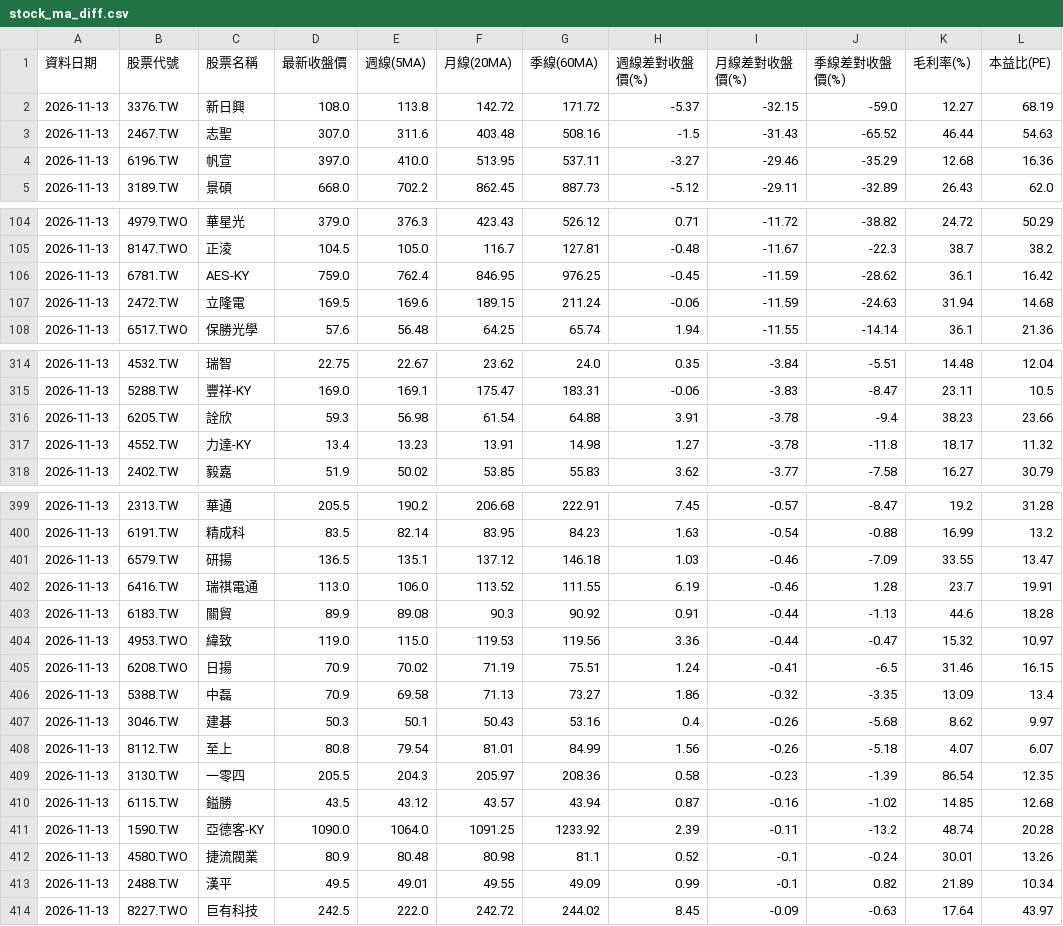
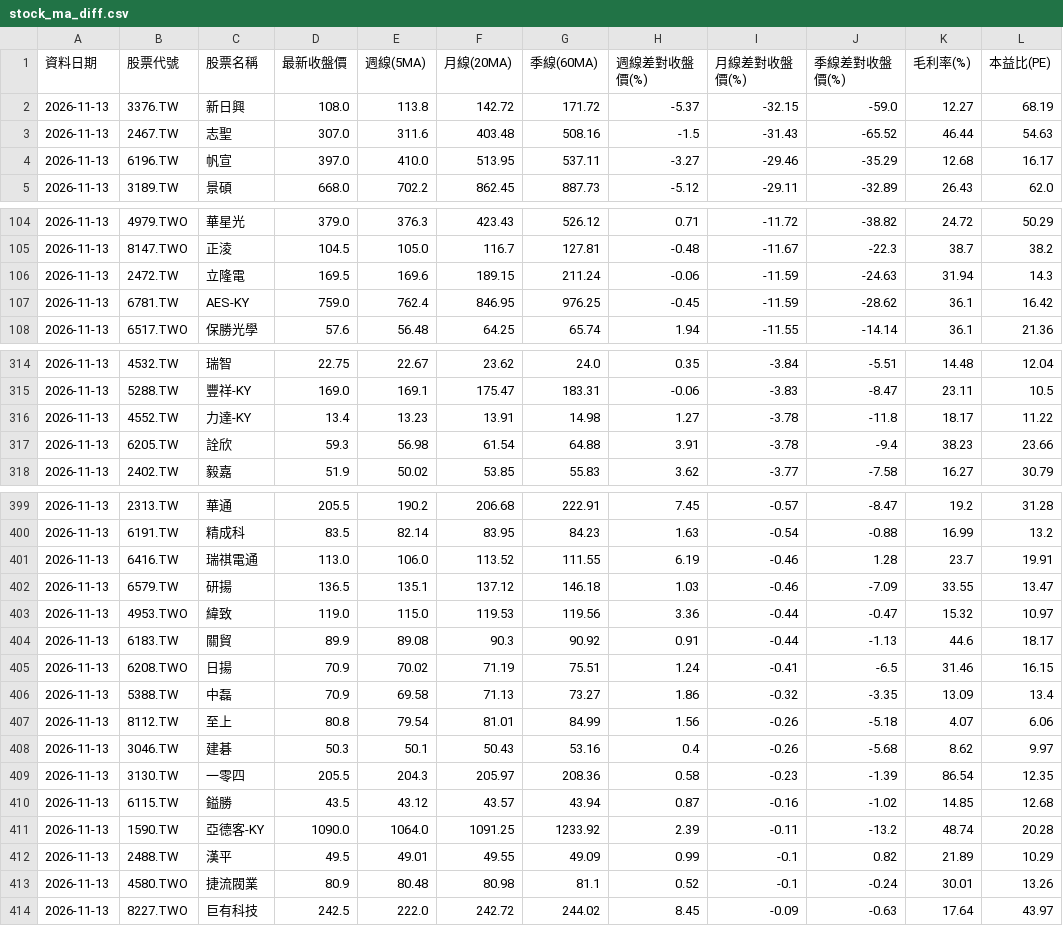
Before and after one commit to chougerry/fetch_stock3, a CSV file: stock_ma_diff.csv, drawn as a sheet; only a part is shown, gaps mark what is left out; the diff covers the shown part only.

```diff
--- a/stock_ma_diff.csv
+++ b/stock_ma_diff.csv
@@ -3,3 +3,3 @@
 2026-11-13,2467.TW,志聖,307.0,311.6,403.48,508.16,-1.5,-31.43,-65.52,46.44,54.63
-2026-11-13,6196.TW,帆宣,397.0,410.0,513.95,537.11,-3.27,-29.46,-35.29,12.68,16.36
+2026-11-13,6196.TW,帆宣,397.0,410.0,513.95,537.11,-3.27,-29.46,-35.29,12.68,16.17
 2026-11-13,3189.TW,景碩,668.0,702.2,862.45,887.73,-5.12,-29.11,-32.89,26.43,62.0
@@ -105,4 +105,4 @@
 2026-11-13,8147.TWO,正淩,104.5,105.0,116.7,127.81,-0.48,-11.67,-22.3,38.7,38.2
+2026-11-13,2472.TW,立隆電,169.5,169.6,189.15,211.24,-0.06,-11.59,-24.63,31.94,14.3
 2026-11-13,6781.TW,AES-KY,759.0,762.4,846.95,976.25,-0.45,-11.59,-28.62,36.1,16.42
-2026-11-13,2472.TW,立隆電,169.5,169.6,189.15,211.24,-0.06,-11.59,-24.63,31.94,14.68
 2026-11-13,6517.TWO,保勝光學,57.6,56.48,64.25,65.74,1.94,-11.55,-14.14,36.1,21.36
@@ -315,4 +315,4 @@
 2026-11-13,5288.TW,豐祥-KY,169.0,169.1,175.47,183.31,-0.06,-3.83,-8.47,23.11,10.5
+2026-11-13,4552.TW,力達-KY,13.4,13.23,13.91,14.98,1.27,-3.78,-11.8,18.17,11.22
 2026-11-13,6205.TW,詮欣,59.3,56.98,61.54,64.88,3.91,-3.78,-9.4,38.23,23.66
-2026-11-13,4552.TW,力達-KY,13.4,13.23,13.91,14.98,1.27,-3.78,-11.8,18.17,11.32
 2026-11-13,2402.TW,毅嘉,51.9,50.02,53.85,55.83,3.62,-3.77,-7.58,16.27,30.79
@@ -400,10 +400,10 @@
 2026-11-13,6191.TW,精成科,83.5,82.14,83.95,84.23,1.63,-0.54,-0.88,16.99,13.2
+2026-11-13,6416.TW,瑞祺電通,113.0,106.0,113.52,111.55,6.19,-0.46,1.28,23.7,19.91
 2026-11-13,6579.TW,研揚,136.5,135.1,137.12,146.18,1.03,-0.46,-7.09,33.55,13.47
-2026-11-13,6416.TW,瑞祺電通,113.0,106.0,113.52,111.55,6.19,-0.46,1.28,23.7,19.91
-2026-11-13,6183.TW,關貿,89.9,89.08,90.3,90.92,0.91,-0.44,-1.13,44.6,18.28
 2026-11-13,4953.TWO,緯致,119.0,115.0,119.53,119.56,3.36,-0.44,-0.47,15.32,10.97
+2026-11-13,6183.TW,關貿,89.9,89.08,90.3,90.92,0.91,-0.44,-1.13,44.6,18.17
 2026-11-13,6208.TWO,日揚,70.9,70.02,71.19,75.51,1.24,-0.41,-6.5,31.46,16.15
 2026-11-13,5388.TW,中磊,70.9,69.58,71.13,73.27,1.86,-0.32,-3.35,13.09,13.4
+2026-11-13,8112.TW,至上,80.8,79.54,81.01,84.99,1.56,-0.26,-5.18,4.07,6.06
 2026-11-13,3046.TW,建碁,50.3,50.1,50.43,53.16,0.4,-0.26,-5.68,8.62,9.97
-2026-11-13,8112.TW,至上,80.8,79.54,81.01,84.99,1.56,-0.26,-5.18,4.07,6.07
 2026-11-13,3130.TW,一零四,205.5,204.3,205.97,208.36,0.58,-0.23,-1.39,86.54,12.35
@@ -411,4 +411,4 @@
 2026-11-13,1590.TW,亞德客-KY,1090.0,1064.0,1091.25,1233.92,2.39,-0.11,-13.2,48.74,20.28
+2026-11-13,2488.TW,漢平,49.5,49.01,49.55,49.09,0.99,-0.1,0.82,21.89,10.29
 2026-11-13,4580.TWO,捷流閥業,80.9,80.48,80.98,81.1,0.52,-0.1,-0.24,30.01,13.26
-2026-11-13,2488.TW,漢平,49.5,49.01,49.55,49.09,0.99,-0.1,0.82,21.89,10.34
 2026-11-13,8227.TWO,巨有科技,242.5,222.0,242.72,244.02,8.45,-0.09,-0.63,17.64,43.97
```
Also changed, not shown: 14 moved rows and 20 edited cells elsewhere in this file.
